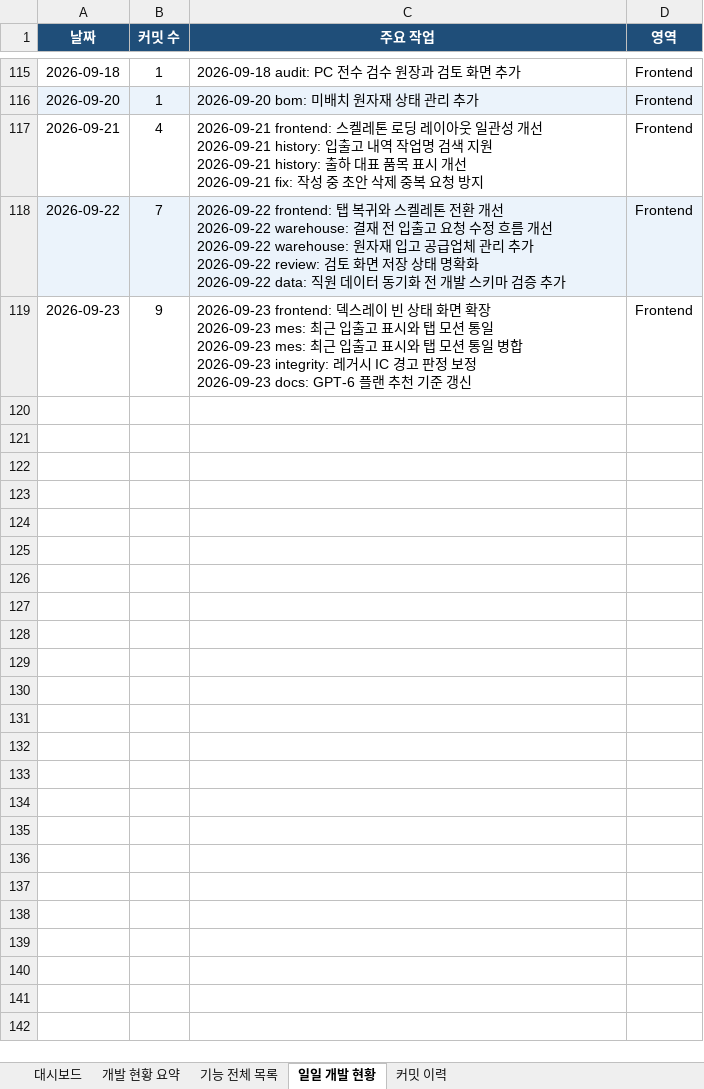
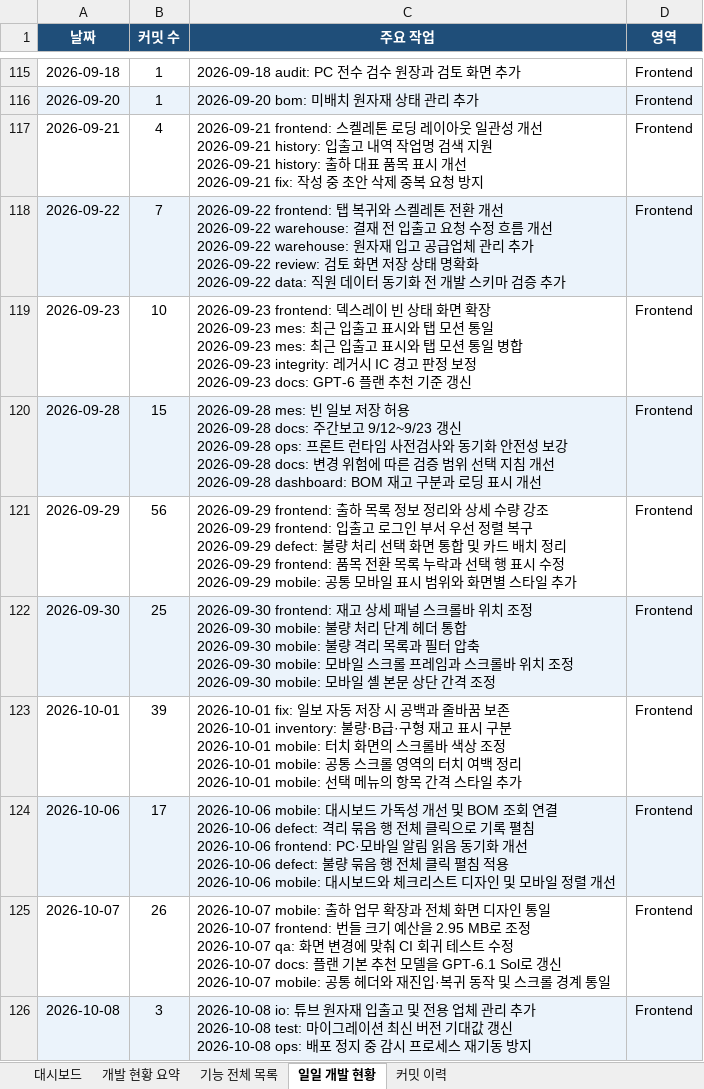
Before and after one commit to Hw-03/ERP, an Excel workbook: _attic/docs/개발현황.xlsx, sheet 일일 개발 현황, drawn as a sheet; only a part is shown, gaps mark what is left out; values as stored, in another font and other column widths than the file's, no borders; ↵ is a line break in a cell; the diff names each change by its address in the sheet, - before the commit and + after, or states it on an @@ line.

Commit message:
2026-10-12 weekly: 9월 24일~10월 8일 주간보고 갱신

```diff
--- a/_attic/docs/개발현황.xlsx (sheet 일일 개발 현황)
+++ b/_attic/docs/개발현황.xlsx (sheet 일일 개발 현황)
-B119 (커밋 수): 9
+B119 (커밋 수): 10
+row 120: 2026-09-28 | 15 | 2026-09-28 mes: 빈 일보 저장 허용 ↵ 2026-09-28 docs: 주간보고 9/12~9/23 갱신 ↵ 2026-09-28 ops: 프론트 런타임 사전검사와 동기화 안전성 보강 ↵ 2026-09-28 docs: 변경 위험에 따른 검증 범위 선택 지침 개선 ↵ 2026-09-28 dashboard: BOM 재고 구분과 로딩 표시 개선 | Frontend
+row 121: 2026-09-29 | 56 | 2026-09-29 frontend: 출하 목록 정보 정리와 상세 수량 강조 ↵ 2026-09-29 frontend: 입출고 로그인 부서 우선 정렬 복구 ↵ 2026-09-29 defect: 불량 처리 선택 화면 통합 및 카드 배치 정리 ↵ 2026-09-29 frontend: 품목 전환 목록 누락과 선택 행 표시 수정 ↵ 2026-09-29 mobile: 공통 모바일 표시 범위와 화면별 스타일 추가 | Frontend
+row 122: 2026-09-30 | 25 | 2026-09-30 frontend: 재고 상세 패널 스크롤바 위치 조정 ↵ 2026-09-30 mobile: 불량 처리 단계 헤더 통합 ↵ 2026-09-30 mobile: 불량 격리 목록과 필터 압축 ↵ 2026-09-30 mobile: 모바일 스크롤 프레임과 스크롤바 위치 조정 ↵ 2026-09-30 mobile: 모바일 셸 본문 상단 간격 조정 | Frontend
+row 123: 2026-10-01 | 39 | 2026-10-01 fix: 일보 자동 저장 시 공백과 줄바꿈 보존 ↵ 2026-10-01 inventory: 불량·B급·구형 재고 표시 구분 ↵ 2026-10-01 mobile: 터치 화면의 스크롤바 색상 조정 ↵ 2026-10-01 mobile: 공통 스크롤 영역의 터치 여백 정리 ↵ 2026-10-01 mobile: 선택 메뉴의 항목 간격 스타일 추가 | Frontend
+row 124: 2026-10-06 | 17 | 2026-10-06 mobile: 대시보드 가독성 개선 및 BOM 조회 연결 ↵ 2026-10-06 defect: 격리 묶음 행 전체 클릭으로 기록 펼침 ↵ 2026-10-06 frontend: PC·모바일 알림 읽음 동기화 개선 ↵ 2026-10-06 defect: 불량 묶음 행 전체 클릭 펼침 적용 ↵ 2026-10-06 mobile: 대시보드와 체크리스트 디자인 및 모바일 정렬 개선 | Frontend
+row 125: 2026-10-07 | 26 | 2026-10-07 mobile: 출하 업무 확장과 전체 화면 디자인 통일 ↵ 2026-10-07 frontend: 번들 크기 예산을 2.95 MB로 조정 ↵ 2026-10-07 qa: 화면 변경에 맞춰 CI 회귀 테스트 수정 ↵ 2026-10-07 docs: 플랜 기본 추천 모델을 GPT-6.1 Sol로 갱신 ↵ 2026-10-07 mobile: 공통 헤더와 재진입·복귀 동작 및 스크롤 경계 통일 | Frontend
+row 126: 2026-10-08 | 3 | 2026-10-08 io: 튜브 원자재 입출고 및 전용 업체 관리 추가 ↵ 2026-10-08 test: 마이그레이션 최신 버전 기대값 갱신 ↵ 2026-10-08 ops: 배포 정지 중 감시 프로세스 재기동 방지 | Frontend
```
Also changed, not shown: sheet 커밋 이력, sheet 기능 전체 목록, sheet 대시보드, sheet 개발 현황 요약, 3 other files.
